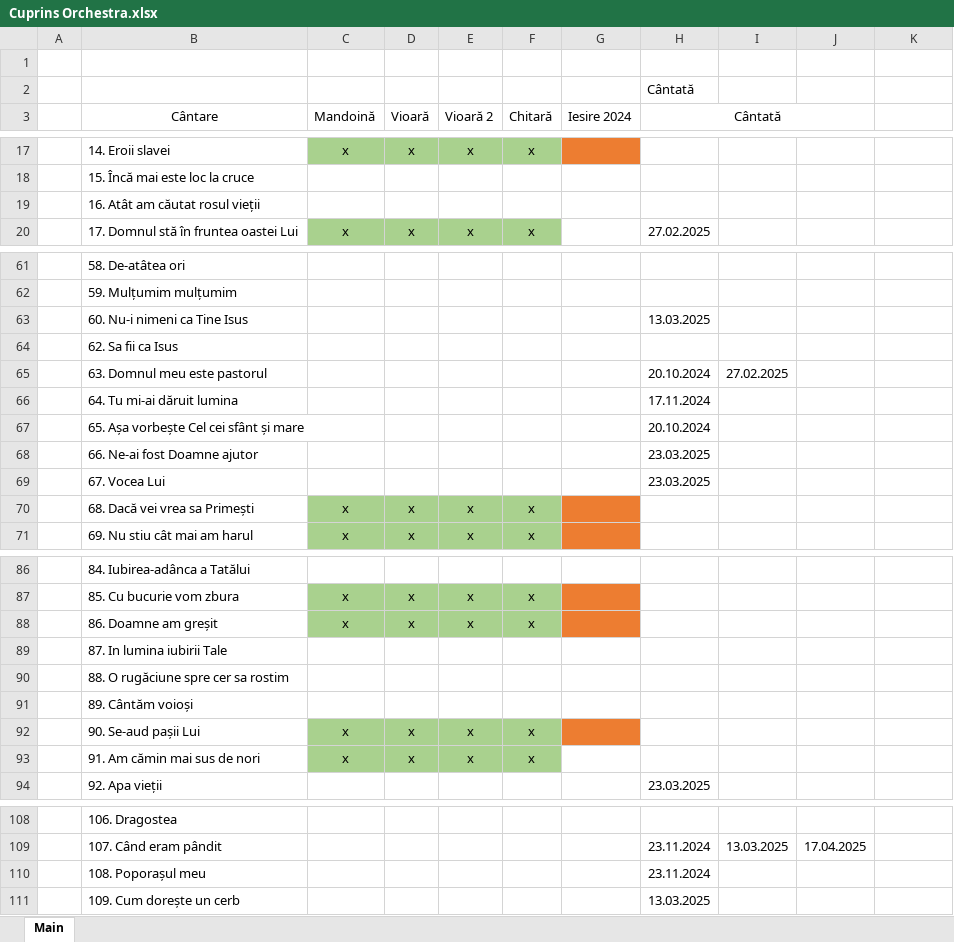
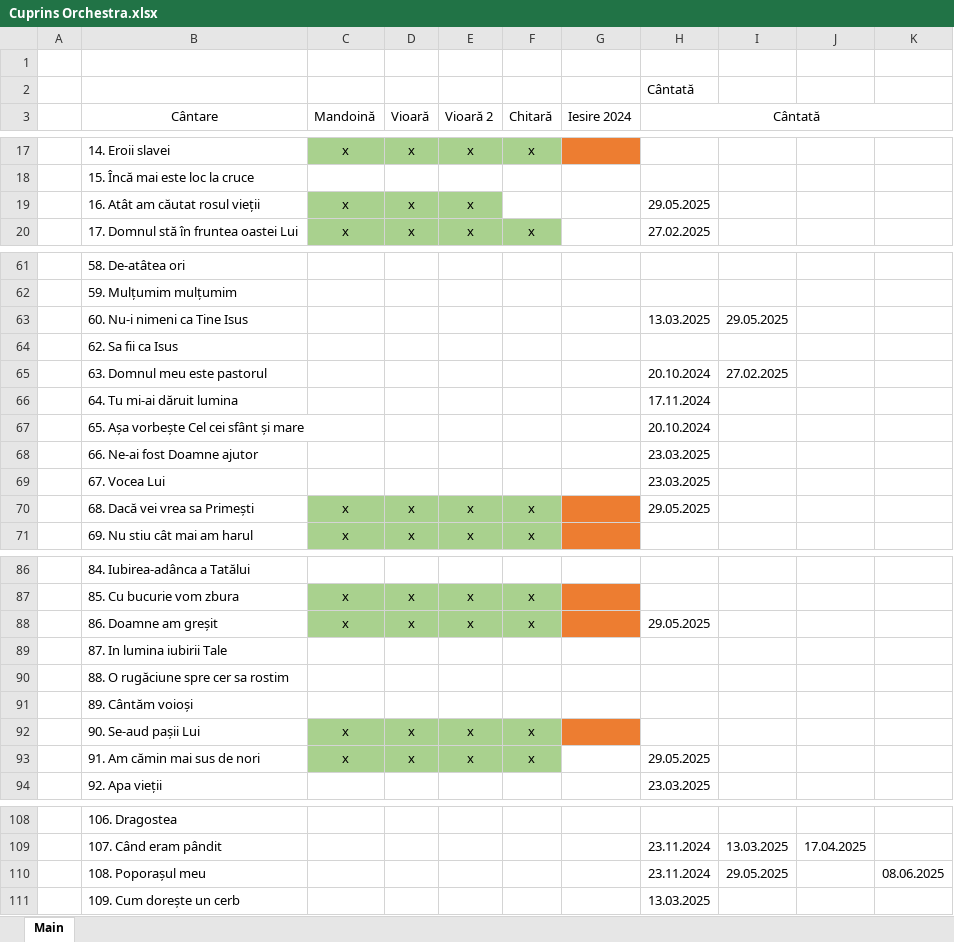
Before and after one commit to alin-eduard/OBPP24, an Excel workbook: resources/cuprins/Cuprins Orchestra.xlsx, sheet Main, drawn as a sheet; only a part is shown, gaps mark what is left out; values as stored, in another font and other column widths than the file's, no borders; the diff covers the shown part only; the diff names each change by its address in the sheet, - before the commit and + after, or states it on an @@ line.

```diff
--- a/resources/cuprins/Cuprins Orchestra.xlsx (sheet Main)
+++ b/resources/cuprins/Cuprins Orchestra.xlsx (sheet Main)
-H3:J3 merged
+H3:K3 merged
-C19 (Mandoină): (empty)
+C19 (Mandoină): x
-C19:E19 fill: none
+C19:E19 fill: #A9D18E
-D19 (Vioară): (empty)
+D19 (Vioară): x
-E19 (Vioară 2): (empty)
+E19 (Vioară 2): x
-H19 (Cântată): (empty)
+H19 (Cântată): 29.05.2025
-I63: (empty)
+I63: 29.05.2025
-H70 (Cântată): (empty)
+H70 (Cântată): 29.05.2025
-H88 (Cântată): (empty)
+H88 (Cântată): 29.05.2025
-H93 (Cântată): (empty)
+H93 (Cântată): 29.05.2025
-I110: (empty)
+I110: 29.05.2025
-K110: (empty)
+K110: 08.06.2025
```
Also changed, not shown: 25 edited cells and cell formats elsewhere in this sheet, 33 other files.
